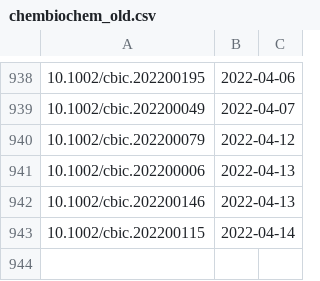
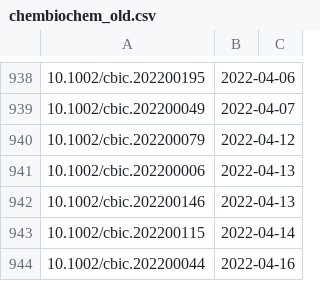
Before and after one commit to supersciencegrl/easy-wiley, a CSV file: chembiochem_old.csv, drawn as a sheet; only a part is shown, gaps mark what is left out; the diff names each change by its address in the sheet, - before the commit and + after, or states it on an @@ line.

```diff
--- a/chembiochem_old.csv
+++ b/chembiochem_old.csv
+row 944: 10.1002/cbic.202200044 | 2022-04-16
```
Also changed, not shown: 2 other files.
